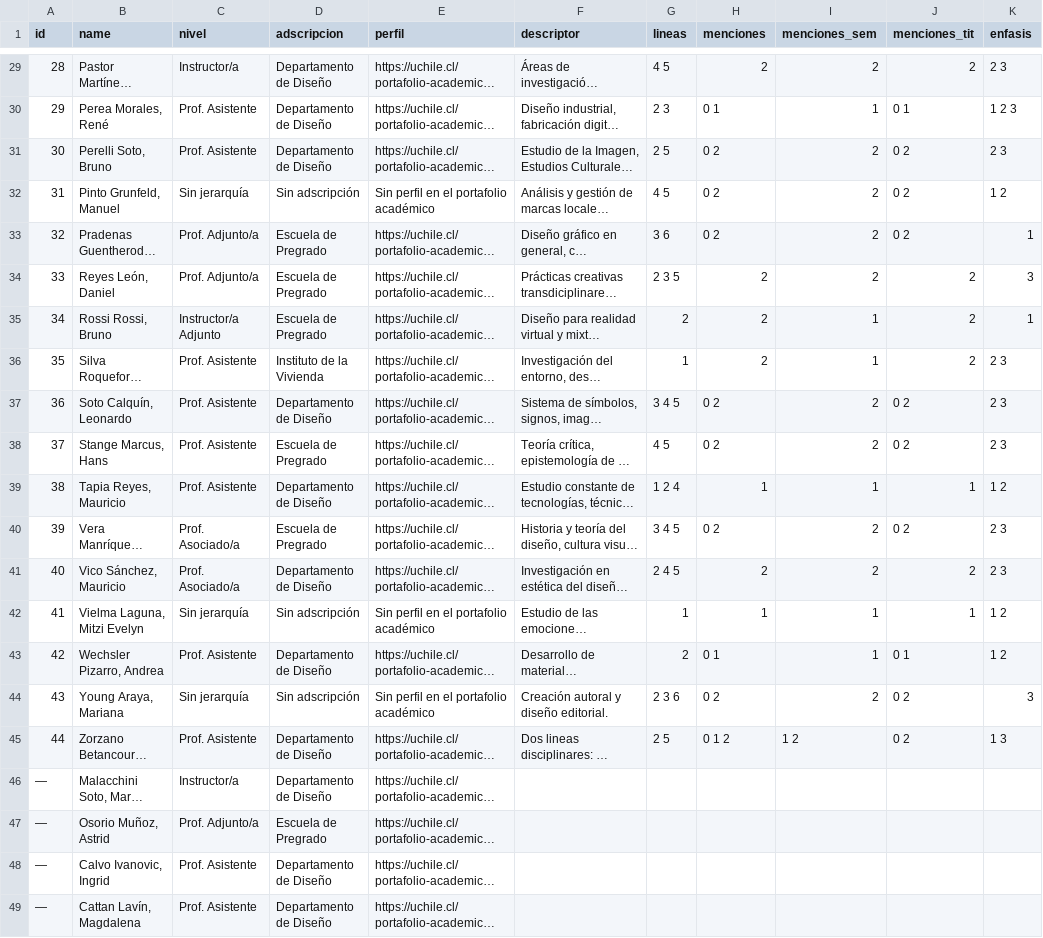
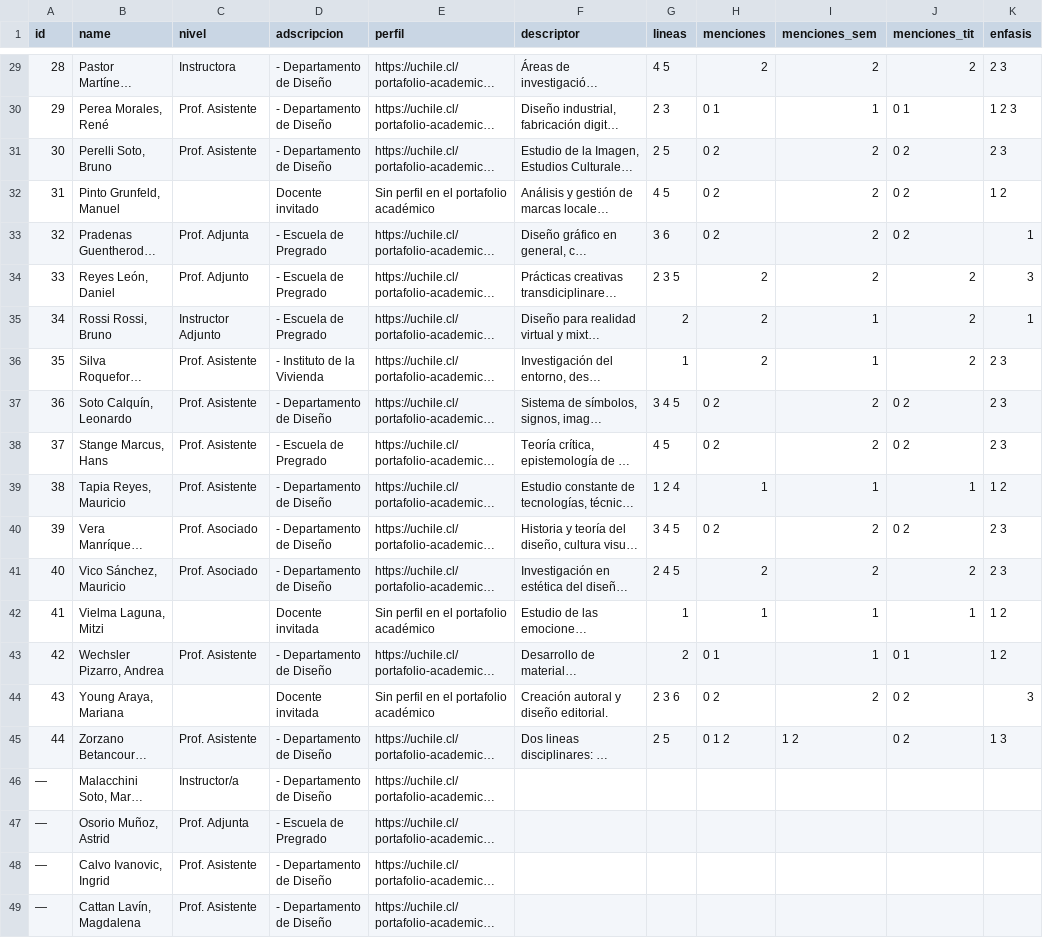
Before and after one commit to FAU-UChile/guiaturas, a CSV file: data/data-a-mano.csv, drawn as a sheet; only a part is shown, gaps mark what is left out; long unchanged cells end in …; the diff covers the shown part only; the diff names each change by its address in the sheet, - before the commit and + after, or states it on an @@ line.

```diff
--- a/data/data-a-mano.csv
+++ b/data/data-a-mano.csv
-C29 (nivel): Instructor/a
+C29 (nivel): Instructora
-D29:D31 (adscripcion): Departamento de Diseño
+D29:D31 (adscripcion): - Departamento de Diseño
-C32 (nivel): Sin jerarquía
+C32 (nivel): (empty)
-D32 (adscripcion): Sin adscripción
+D32 (adscripcion): Docente invitado
-C33 (nivel): Prof. Adjunto/a
+C33 (nivel): Prof. Adjunta
-D33:D35 (adscripcion): Escuela de Pregrado
+D33:D35 (adscripcion): - Escuela de Pregrado
-C34 (nivel): Prof. Adjunto/a
+C34 (nivel): Prof. Adjunto
-C35 (nivel): Instructor/a Adjunto
+C35 (nivel): Instructor Adjunto
-D36 (adscripcion): Instituto de la Vivienda
+D36 (adscripcion): - Instituto de la Vivienda
-D37 (adscripcion): Departamento de Diseño
+D37 (adscripcion): - Departamento de Diseño
-D38 (adscripcion): Escuela de Pregrado
+D38 (adscripcion): - Escuela de Pregrado
-D39 (adscripcion): Departamento de Diseño
+D39 (adscripcion): - Departamento de Diseño
-C40:C41 (nivel): Prof. Asociado/a
+C40:C41 (nivel): Prof. Asociado
-D40 (adscripcion): Escuela de Pregrado
+D40 (adscripcion): - Departamento de Diseño
-D41 (adscripcion): Departamento de Diseño
+D41 (adscripcion): - Departamento de Diseño
-B42 (name): Vielma Laguna, Mitzi Evelyn
+B42 (name): Vielma Laguna, Mitzi
-C42 (nivel): Sin jerarquía
+C42 (nivel): (empty)
-D42 (adscripcion): Sin adscripción
+D42 (adscripcion): Docente invitada
-D43 (adscripcion): Departamento de Diseño
+D43 (adscripcion): - Departamento de Diseño
-C44 (nivel): Sin jerarquía
+C44 (nivel): (empty)
-D44 (adscripcion): Sin adscripción
+D44 (adscripcion): Docente invitada
-D45:D46 (adscripcion): Departamento de Diseño
+D45:D46 (adscripcion): - Departamento de Diseño
-C47 (nivel): Prof. Adjunto/a
+C47 (nivel): Prof. Adjunta
-D47 (adscripcion): Escuela de Pregrado
+D47 (adscripcion): - Escuela de Pregrado
-D48:D49 (adscripcion): Departamento de Diseño
+D48:D49 (adscripcion): - Departamento de Diseño
```
Also changed, not shown: 46 edited cells elsewhere in this file.
